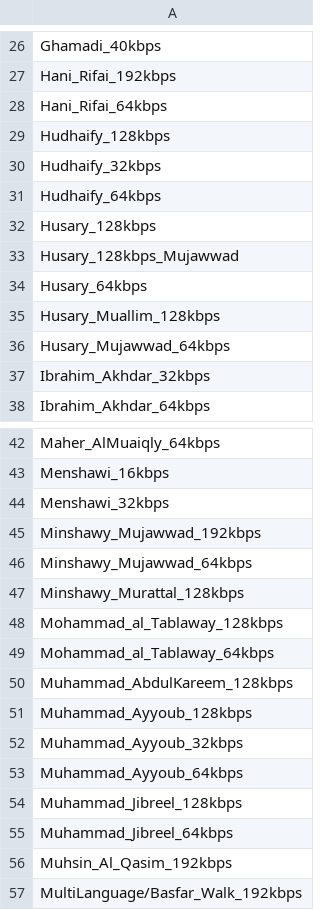
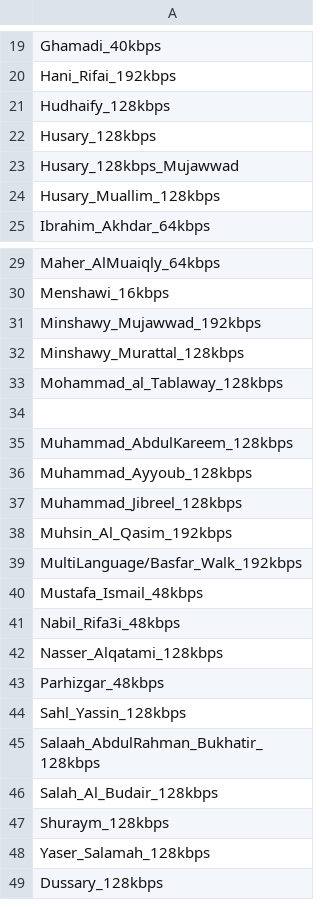
Before and after one commit to logan-mo/Quran_aayah_web_Scraper, a CSV file: audiocats.csv, drawn as a sheet; only a part is shown, gaps mark what is left out; the shorter side is filled out with more unchanged rows; the diff covers the shown part only.

```diff
--- a/audiocats.csv
+++ b/audiocats.csv
@@ -27,12 +20,6 @@ Ghamadi_40kbps
 Hani_Rifai_192kbps
-Hani_Rifai_64kbps
 Hudhaify_128kbps
-Hudhaify_32kbps
-Hudhaify_64kbps
 Husary_128kbps
 Husary_128kbps_Mujawwad
-Husary_64kbps
 Husary_Muallim_128kbps
-Husary_Mujawwad_64kbps
-Ibrahim_Akhdar_32kbps
 Ibrahim_Akhdar_64kbps
@@ -43,14 +30,9 @@ Maher_AlMuaiqly_64kbps
 Menshawi_16kbps
-Menshawi_32kbps
 Minshawy_Mujawwad_192kbps
-Minshawy_Mujawwad_64kbps
 Minshawy_Murattal_128kbps
 Mohammad_al_Tablaway_128kbps
-Mohammad_al_Tablaway_64kbps
+
 Muhammad_AbdulKareem_128kbps
 Muhammad_Ayyoub_128kbps
-Muhammad_Ayyoub_32kbps
-Muhammad_Ayyoub_64kbps
 Muhammad_Jibreel_128kbps
-Muhammad_Jibreel_64kbps
 Muhsin_Al_Qasim_192kbps
```
Also changed, not shown: 20 removed rows elsewhere in this file, 4 other files.
